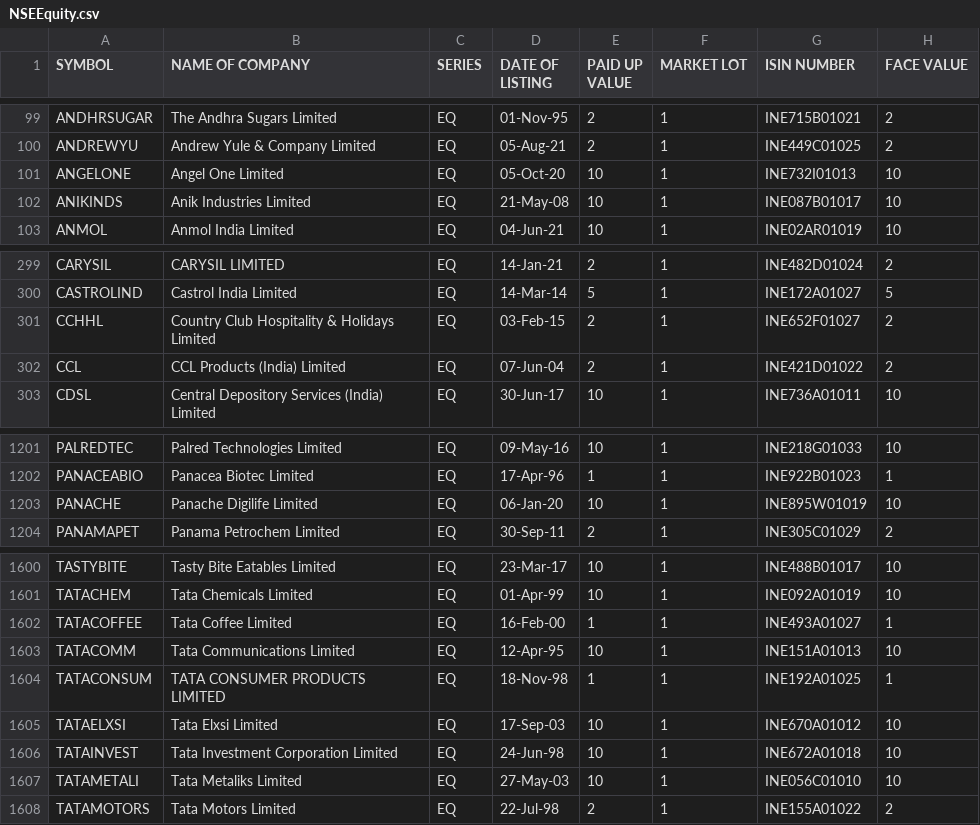
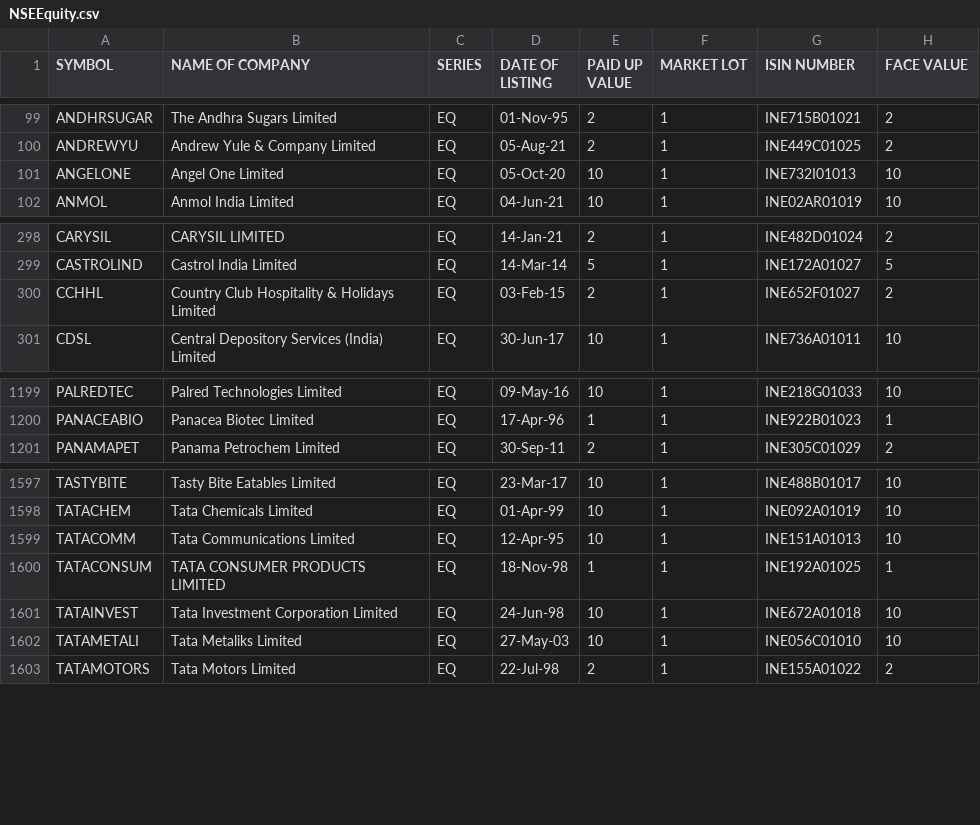
Before and after one commit to doomer-doomer/StockPricePrediction, a CSV file: server/flask/NSEEquity.csv, drawn as a sheet; only a part is shown, gaps mark what is left out.

```diff
--- a/server/flask/NSEEquity.csv
+++ b/server/flask/NSEEquity.csv
@@ -101,3 +101,2 @@ ANDREWYU,Andrew Yule & Company Limited,EQ,05-Aug-21,2,1,INE449C01025,2
 ANGELONE,Angel One Limited,EQ,05-Oct-20,10,1,INE732I01013,10
-ANIKINDS,Anik Industries Limited,EQ,21-May-08,10,1,INE087B01017,10
 ANMOL,Anmol India Limited,EQ,04-Jun-21,10,1,INE02AR01019,10
@@ -301,3 +300,2 @@ CASTROLIND,Castrol India Limited,EQ,14-Mar-14,5,1,INE172A01027,5
 CCHHL,Country Club Hospitality & Holidays Limited,EQ,03-Feb-15,2,1,INE652F01027,2
-CCL,CCL Products (India) Limited,EQ,07-Jun-04,2,1,INE421D01022,2
 CDSL,Central Depository Services (India) Limited,EQ,30-Jun-17,10,1,INE736A01011,10
@@ -1202,3 +1200,2 @@ PALREDTEC,Palred Technologies Limited,EQ,09-May-16,10,1,INE218G01033,10
 PANACEABIO,Panacea Biotec Limited,EQ,17-Apr-96,1,1,INE922B01023,1
-PANACHE,Panache Digilife Limited,EQ,06-Jan-20,10,1,INE895W01019,10
 PANAMAPET,Panama Petrochem Limited,EQ,30-Sep-11,2,1,INE305C01029,2
@@ -1601,6 +1598,4 @@ TASTYBITE,Tasty Bite Eatables Limited,EQ,23-Mar-17,10,1,INE488B01017,10
 TATACHEM,Tata Chemicals Limited,EQ,01-Apr-99,10,1,INE092A01019,10
-TATACOFFEE,Tata Coffee Limited,EQ,16-Feb-00,1,1,INE493A01027,1
 TATACOMM,Tata Communications Limited,EQ,12-Apr-95,10,1,INE151A01013,10
 TATACONSUM,TATA CONSUMER PRODUCTS LIMITED,EQ,18-Nov-98,1,1,INE192A01025,1
-TATAELXSI,Tata Elxsi Limited,EQ,17-Sep-03,10,1,INE670A01012,10
 TATAINVEST,Tata Investment Corporation Limited,EQ,24-Jun-98,10,1,INE672A01018,10
```
Also changed, not shown: 4 other files.
